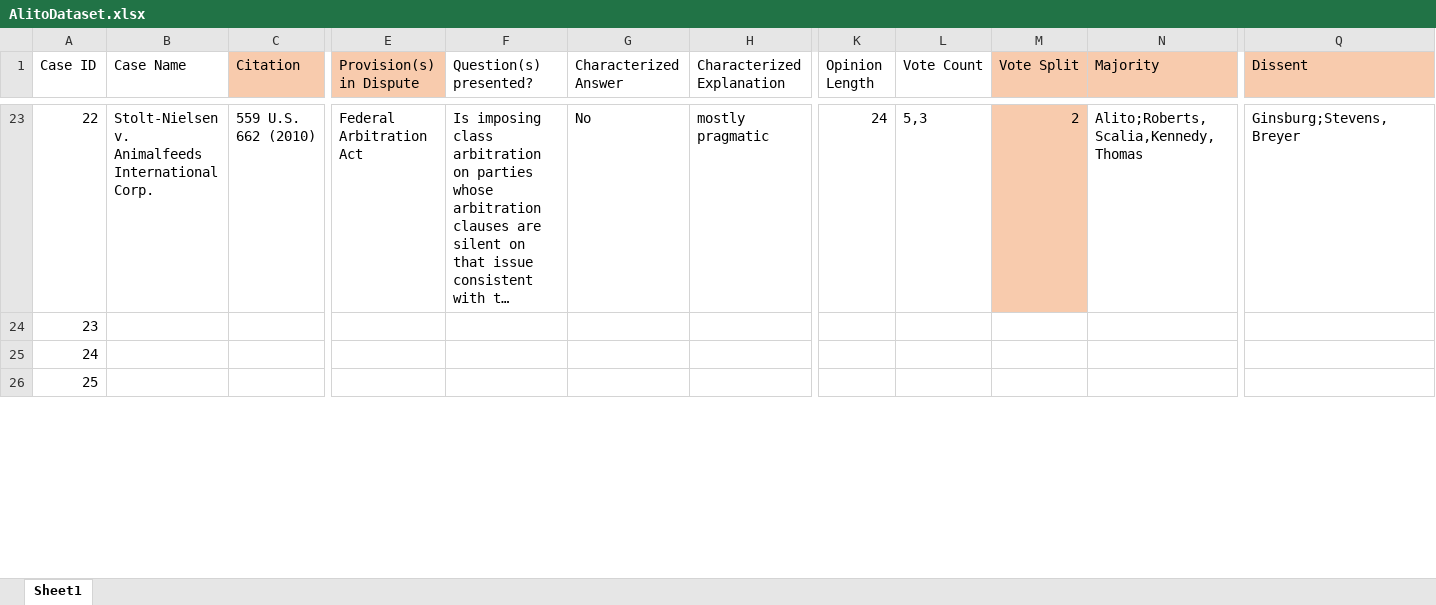
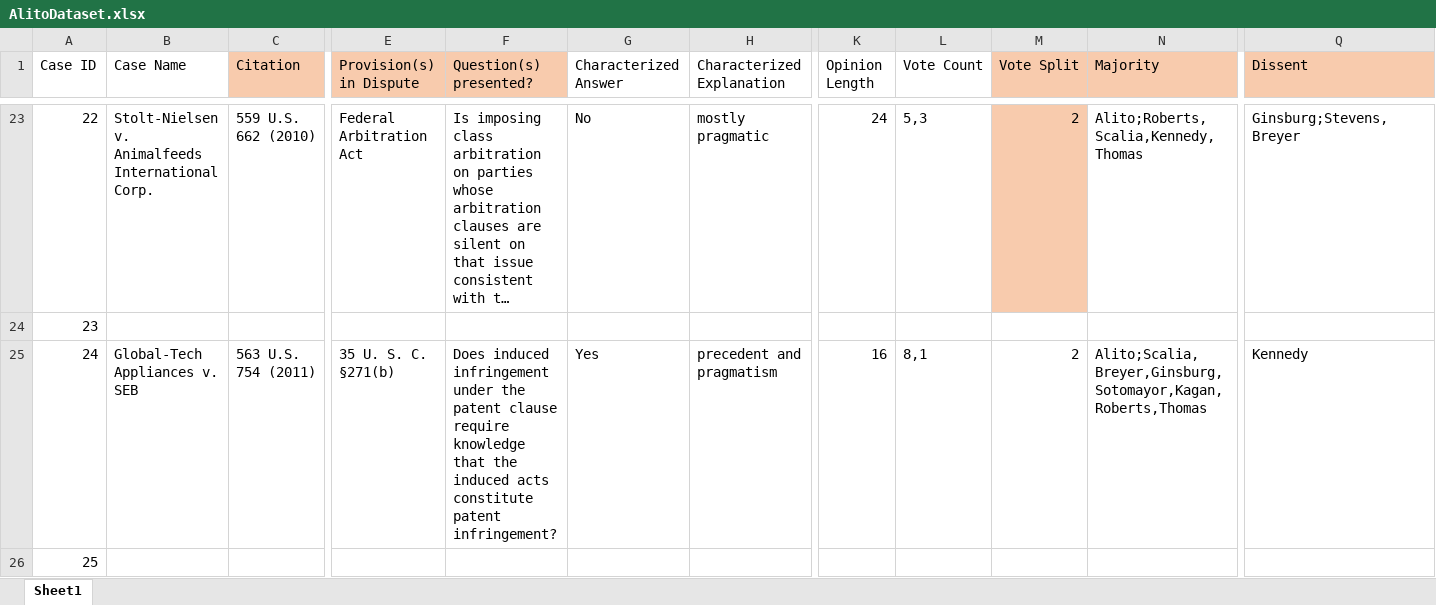
Before and after one commit to catherinedparnell/alito-research, an Excel workbook: AlitoDataset.xlsx, sheet Sheet1, drawn as a sheet; only a part is shown, gaps mark what is left out; long unchanged cells end in …; values as stored, in another font and other column widths than the file's, no borders; the diff covers the shown part only; the diff names each change by its address in the sheet, - before the commit and + after, or states it on an @@ line.

Commit message:
2010 and 11 done

```diff
--- a/AlitoDataset.xlsx (sheet Sheet1)
+++ b/AlitoDataset.xlsx (sheet Sheet1)
-F1 fill: none
+F1 fill: #F8CBAD
-B25 (Case Name): (empty)
+B25 (Case Name): Global-Tech Appliances v. SEB
-C25 (Citation): (empty)
+C25 (Citation): 563 U.S. 754 (2011)
-E25 (Provision(s) in Dispute): (empty)
+E25 (Provision(s) in Dispute): 35 U. S. C. §271(b)
-F25 (Question(s) presented?): (empty)
+F25 (Question(s) presented?): Does induced infringement under the patent clause require knowledge that the induced acts constitute patent infringement?
-G25 (Characterized Answer): (empty)
+G25 (Characterized Answer): Yes
-H25 (Characterized Explanation): (empty)
+H25 (Characterized Explanation): precedent and pragmatism
-K25 (Opinion Length): (empty)
+K25 (Opinion Length): 16
-L25 (Vote Count): (empty)
+L25 (Vote Count): 8,1
-M25 (Vote Split): (empty)
+M25 (Vote Split): 2
-N25 (Majority): (empty)
+N25 (Majority): Alito;Scalia,Breyer,Ginsburg,Sotomayor,Kagan,Roberts,Thomas
-Q25 (Dissent): (empty)
+Q25 (Dissent): Kennedy
```
Also changed, not shown: 1 added row, 1 removed row, 109 edited cells and cell formats elsewhere in this sheet.
